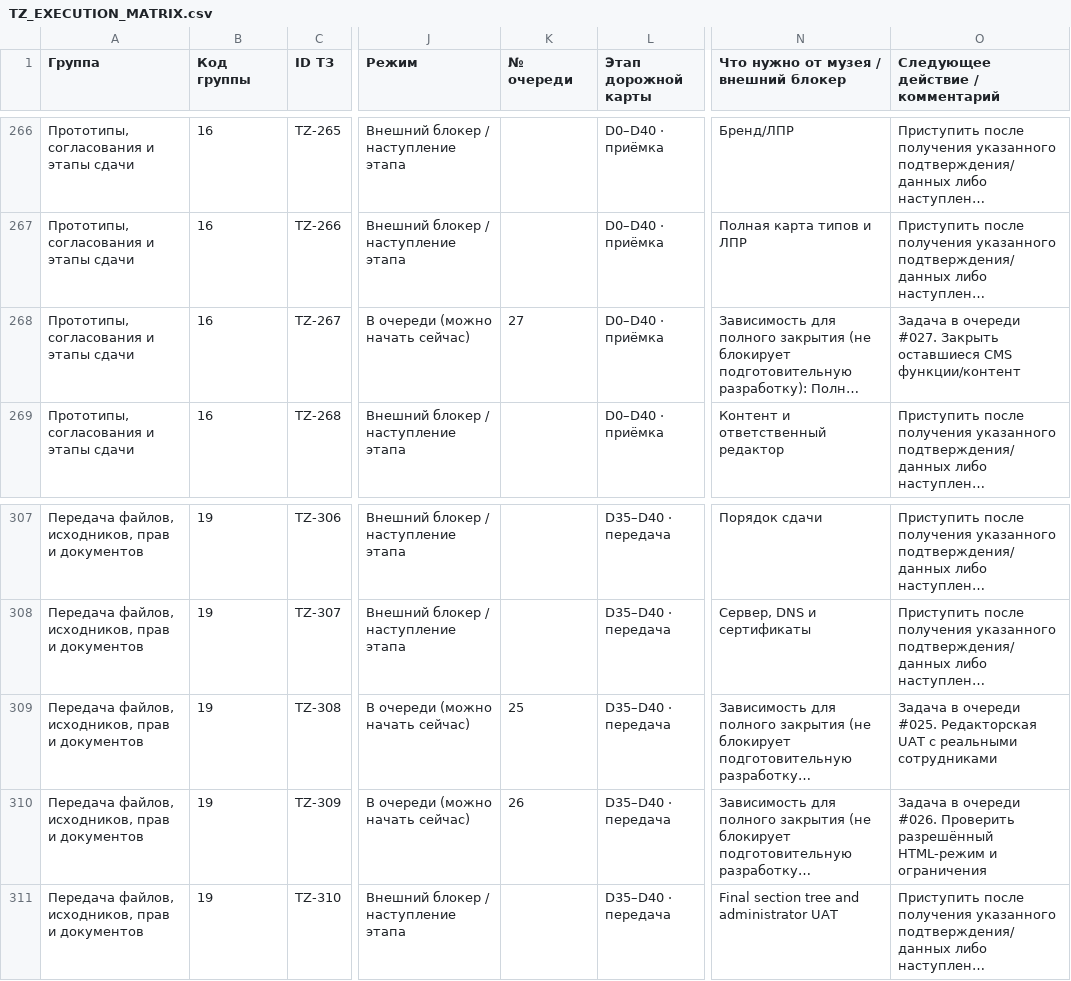
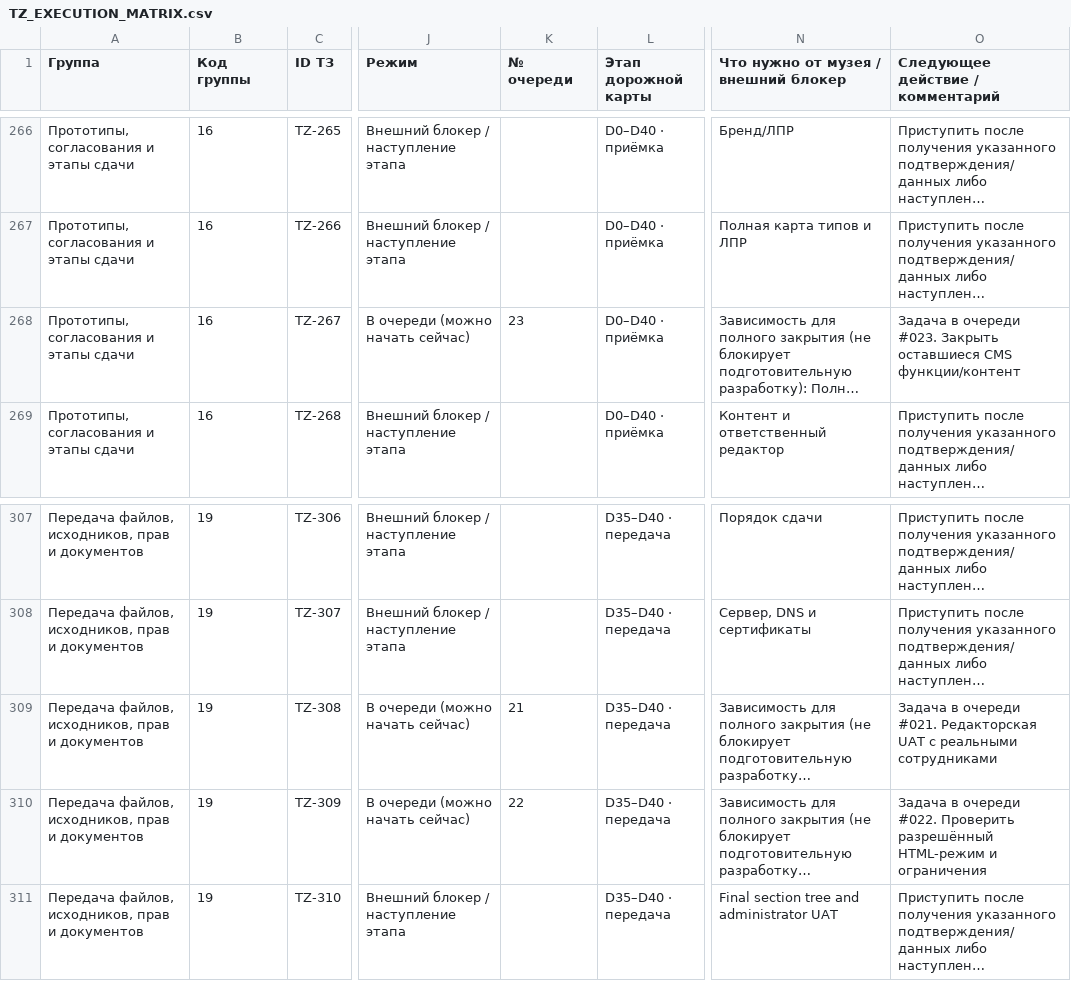
Before and after one commit to arvectum2/musbread, a CSV file: docs/tz-audit/TZ_EXECUTION_MATRIX.csv, drawn as a sheet; only a part is shown, gaps mark what is left out; long unchanged cells end in …; the diff covers the shown part only; the diff names each change by its address in the sheet, - before the commit and + after, or states it on an @@ line.

```diff
--- a/docs/tz-audit/TZ_EXECUTION_MATRIX.csv
+++ b/docs/tz-audit/TZ_EXECUTION_MATRIX.csv
-K268 (№ очереди): 27
+K268 (№ очереди): 23
-O268 (Следующее действие / комментарий): …в очереди #027. Закрыть оставшиеся…
+O268 (Следующее действие / комментарий): …в очереди #023. Закрыть оставшиеся…
-K309 (№ очереди): 25
+K309 (№ очереди): 21
-O309 (Следующее действие / комментарий): …в очереди #025. Редакторская UAT…
+O309 (Следующее действие / комментарий): …в очереди #021. Редакторская UAT…
-K310 (№ очереди): 26
+K310 (№ очереди): 22
-O310 (Следующее действие / комментарий): …в очереди #026. Проверить разрешённый…
+O310 (Следующее действие / комментарий): …в очереди #022. Проверить разрешённый…
```
Also changed, not shown: 68 edited cells elsewhere in this file, 42 other files.
